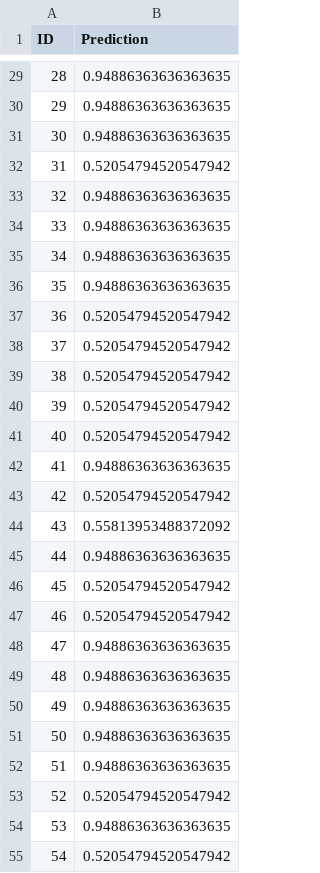
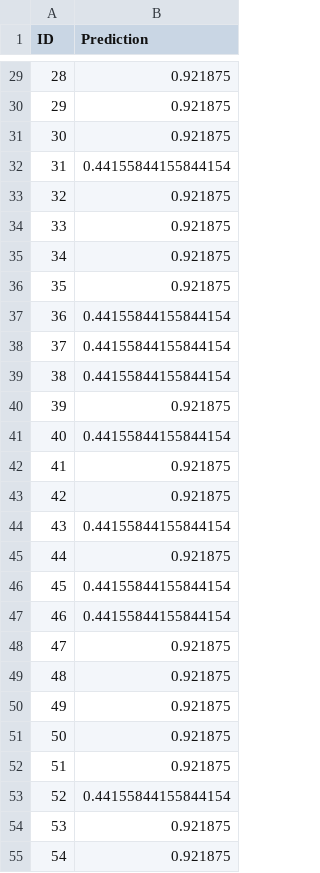
Before and after one commit to Enucatl/machine-learning-healthy-brains, a CSV file: local_postprocessing/prediction.csv, drawn as a sheet; only a part is shown, gaps mark what is left out; the diff covers the shown part only.

```diff
--- a/local_postprocessing/prediction.csv
+++ b/local_postprocessing/prediction.csv
@@ -29,27 +29,27 @@ ID,Prediction
-28,0.94886363636363635
-29,0.94886363636363635
-30,0.94886363636363635
-31,0.52054794520547942
-32,0.94886363636363635
-33,0.94886363636363635
-34,0.94886363636363635
-35,0.94886363636363635
-36,0.52054794520547942
-37,0.52054794520547942
-38,0.52054794520547942
-39,0.52054794520547942
-40,0.52054794520547942
-41,0.94886363636363635
-42,0.52054794520547942
-43,0.55813953488372092
-44,0.94886363636363635
-45,0.52054794520547942
-46,0.52054794520547942
-47,0.94886363636363635
-48,0.94886363636363635
-49,0.94886363636363635
-50,0.94886363636363635
-51,0.94886363636363635
-52,0.52054794520547942
-53,0.94886363636363635
-54,0.52054794520547942
+28,0.921875
+29,0.921875
+30,0.921875
+31,0.44155844155844154
+32,0.921875
+33,0.921875
+34,0.921875
+35,0.921875
+36,0.44155844155844154
+37,0.44155844155844154
+38,0.44155844155844154
+39,0.921875
+40,0.44155844155844154
+41,0.921875
+42,0.921875
+43,0.44155844155844154
+44,0.921875
+45,0.44155844155844154
+46,0.44155844155844154
+47,0.921875
+48,0.921875
+49,0.921875
+50,0.921875
+51,0.921875
+52,0.44155844155844154
+53,0.921875
+54,0.921875
```
Also changed, not shown: 111 edited cells elsewhere in this file, 3 other files.
